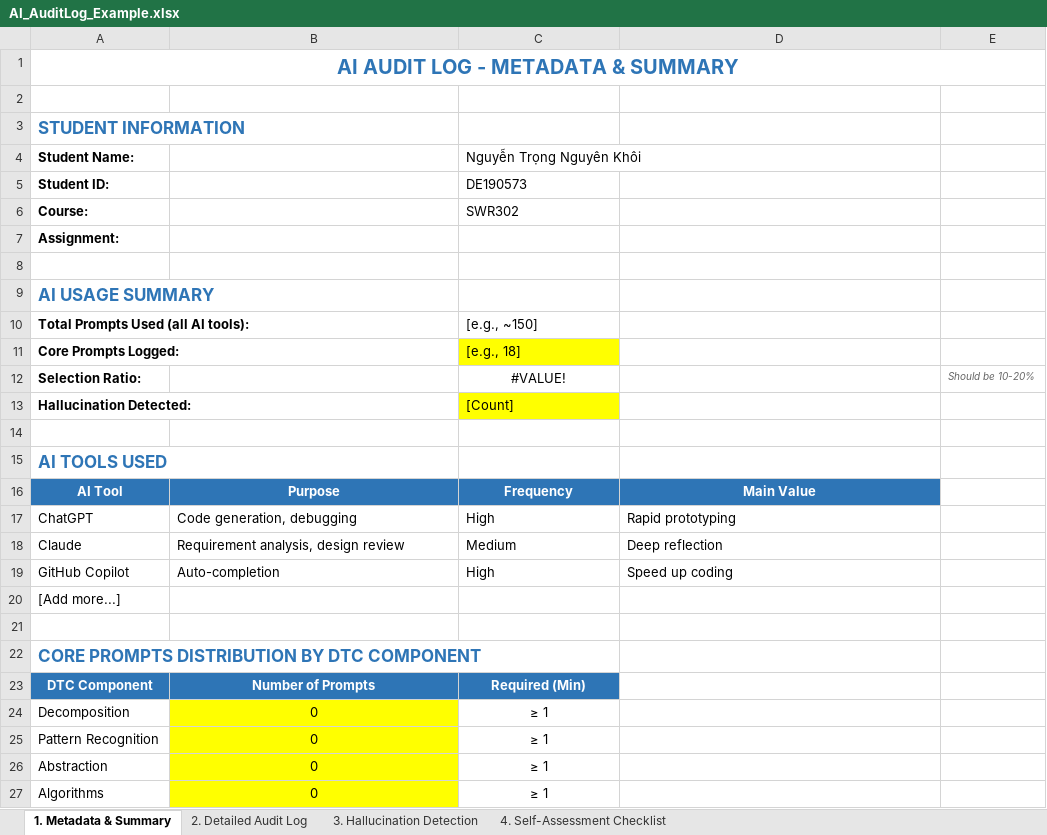
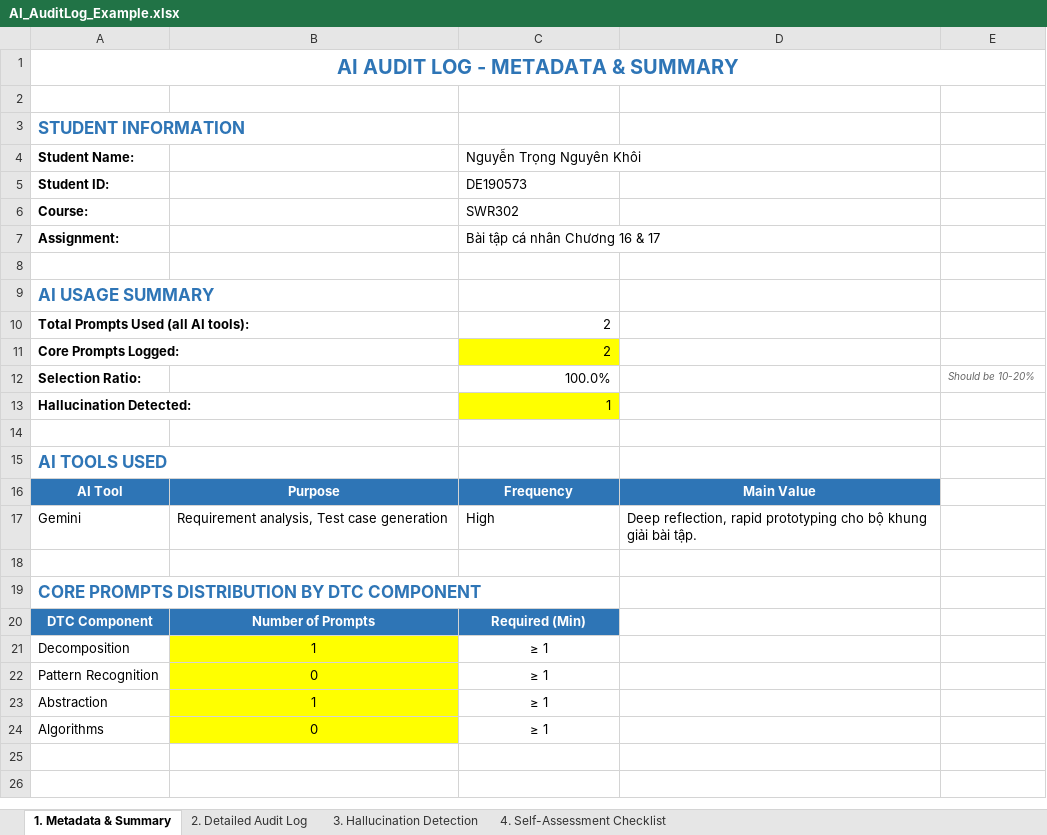
Before and after one commit to FUSU26SWR302/ai-audit-log-nguyenkhoi190305-cell, an Excel workbook: AI_AuditLog_Example.xlsx, sheet 1. Metadata & Summary, drawn as a sheet; values as stored, in another font and other column widths than the file's, no borders; removed rows and columns are numbered as before the commit, all else as after; the diff names each change by its address in the sheet, - before the commit and + after, or states it on an @@ line.

```diff
--- a/AI_AuditLog_Example.xlsx (sheet 1. Metadata & Summary)
+++ b/AI_AuditLog_Example.xlsx (sheet 1. Metadata & Summary)
-C7 (Nguyễn Trọng Nguyên Khôi): (empty)
+C7 (Nguyễn Trọng Nguyên Khôi): Bài tập cá nhân Chương 16 & 17
-C10 (Nguyễn Trọng Nguyên Khôi): [e.g., ~150]
+C10 (Nguyễn Trọng Nguyên Khôi): 2
-C11 (Nguyễn Trọng Nguyên Khôi): [e.g., 18]
+C11 (Nguyễn Trọng Nguyên Khôi): 2
-C12 (Nguyễn Trọng Nguyên Khôi): #VALUE!
+C12 (Nguyễn Trọng Nguyên Khôi): 100.0%
-C12 alignment: center
+C12 alignment: right
-C13 (Nguyễn Trọng Nguyên Khôi): [Count]
+C13 (Nguyễn Trọng Nguyên Khôi): 1
-row 17: ChatGPT | Code generation, debugging | High | Rapid prototyping
-row 18: Claude | Requirement analysis, design review | Medium | Deep reflection
-row 19: GitHub Copilot | Auto-completion | High | Speed up coding
-row 20: [Add more...]
+row 17: Gemini | Requirement analysis, Test case generation | High | Deep reflection, rapid prototyping cho bộ khung giải bài tập.
-B21: 0
+B21: 1
-B23: 0
+B23: 1
```
Also changed, not shown: sheet 4. Self-Assessment Checklist, sheet 2. Detailed Audit Log, sheet 3. Hallucination Detection.
